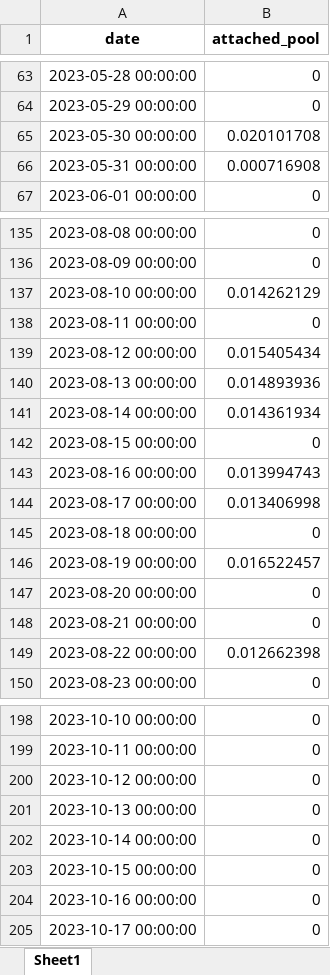
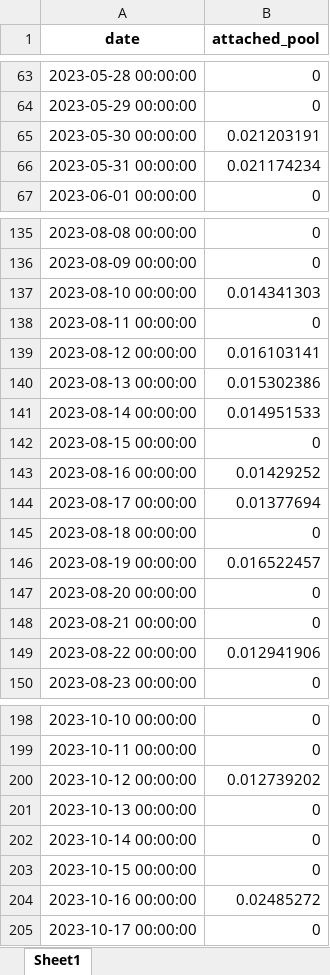
Before and after one commit to YAOLJ077/dm_first_inf, an Excel workbook: result/first_infection_DA_2023/01_attached_inventory.xlsx, sheet Sheet1, drawn as a sheet; only a part is shown, gaps mark what is left out; values as stored, in another font and other column widths than the file's, no borders; the diff covers the shown part only; the diff names each change by its address in the sheet, - before the commit and + after, or states it on an @@ line.

```diff
--- a/result/first_infection_DA_2023/01_attached_inventory.xlsx (sheet Sheet1)
+++ b/result/first_infection_DA_2023/01_attached_inventory.xlsx (sheet Sheet1)
-B65 (attached_pool): 0.020101708
+B65 (attached_pool): 0.021203191
-B66 (attached_pool): 0.000716908
+B66 (attached_pool): 0.021174234
-B137 (attached_pool): 0.014262129
+B137 (attached_pool): 0.014341303
-B139 (attached_pool): 0.015405434
+B139 (attached_pool): 0.016103141
-B140 (attached_pool): 0.014893936
+B140 (attached_pool): 0.015302386
-B141 (attached_pool): 0.014361934
+B141 (attached_pool): 0.014951533
-B143 (attached_pool): 0.013994743
+B143 (attached_pool): 0.01429252
-B144 (attached_pool): 0.013406998
+B144 (attached_pool): 0.01377694
-B149 (attached_pool): 0.012662398
+B149 (attached_pool): 0.012941906
-B200 (attached_pool): 0
+B200 (attached_pool): 0.012739202
-B204 (attached_pool): 0
+B204 (attached_pool): 0.02485272
```
Also changed, not shown: 27 edited cells elsewhere in this sheet, result/first_infection_DA_2023/02_dispersal_cohorts.xlsx, result/first_infection_DA_2023/03_deposition.xlsx, 7 other files.
